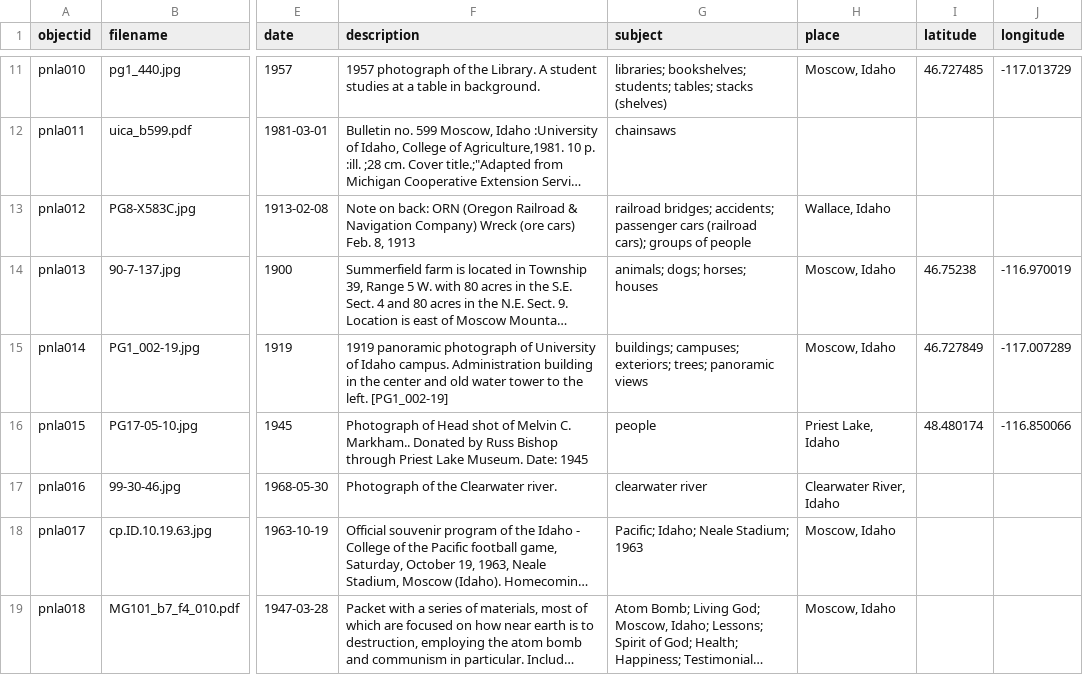
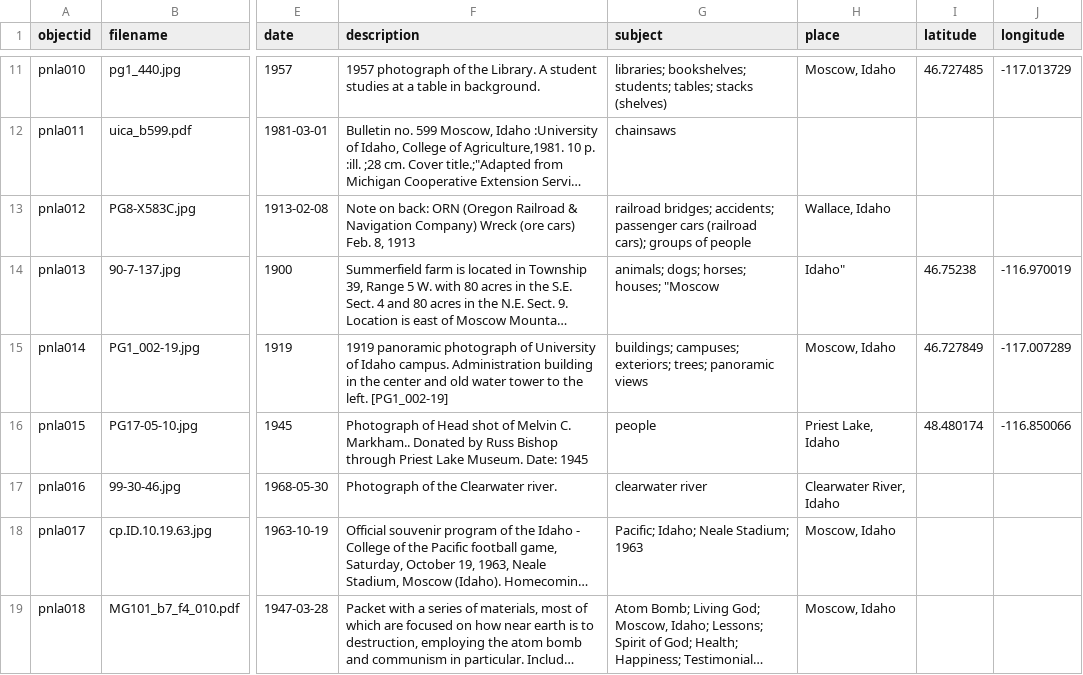
Before and after one commit to deck4106/testrepository-, a CSV file: _data/pnla-metadata.csv, drawn as a sheet; only a part is shown, gaps mark what is left out; long unchanged cells end in …; the diff names each change by its address in the sheet, - before the commit and + after, or states it on an @@ line.

Commit message:
added semi-colon in front of Moscow Idaho Tag

```diff
--- a/_data/pnla-metadata.csv
+++ b/_data/pnla-metadata.csv
-G14 (subject): animals; dogs; horses; houses
+G14 (subject): animals; dogs; horses; houses; "Moscow
-H14 (place): Moscow, Idaho
+H14 (place): Idaho"
```
